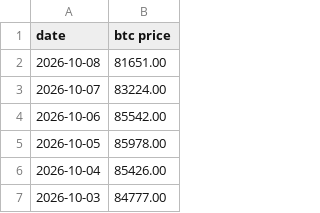
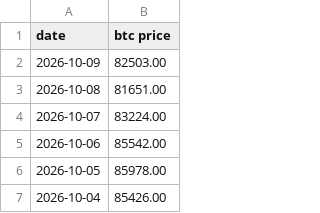
Before and after one commit to lovexw/btchao-mono, a CSV file: sites/ahr-dca/btc-price all.csv, drawn as a sheet; only a part is shown; the shorter side is filled out with more unchanged rows; the diff names each change by its address in the sheet, - before the commit and + after, or states it on an @@ line.

```diff
--- a/sites/ahr-dca/btc-price all.csv
+++ b/sites/ahr-dca/btc-price all.csv
+row 2: 2026-10-09 | 82503.00
```
Also changed, not shown: 1 other file.
